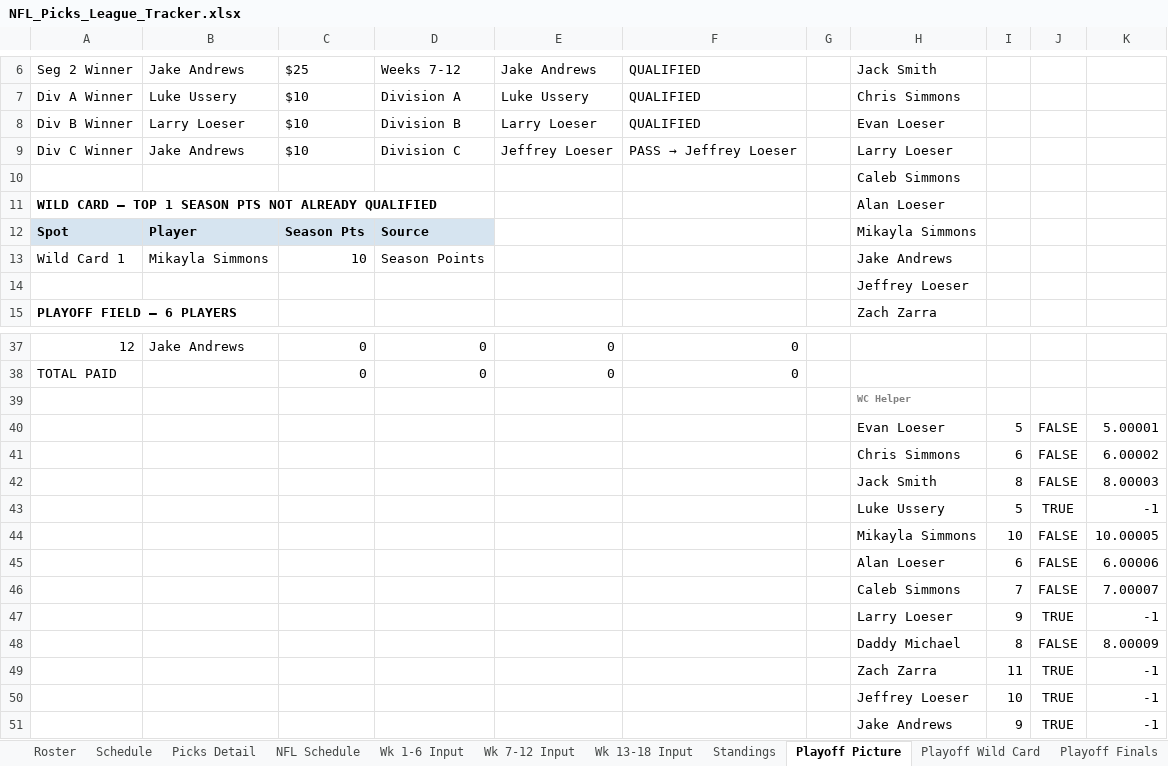
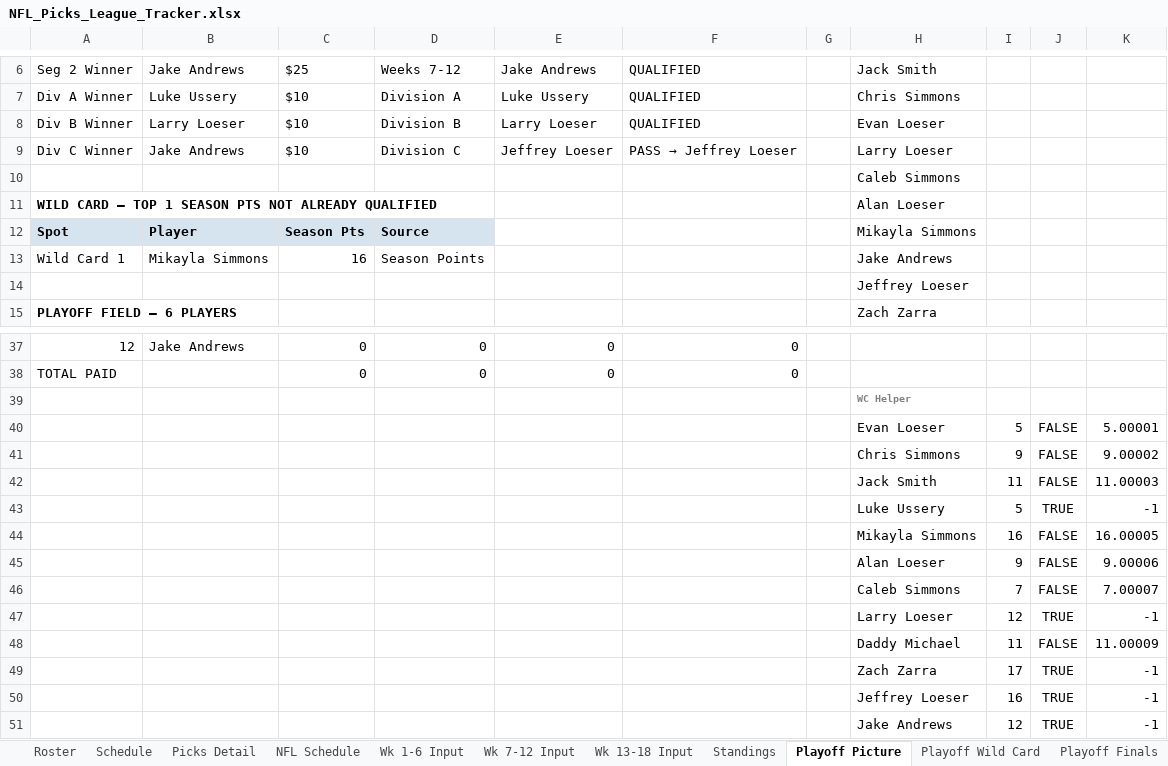
Before and after one commit to eloeser-1147/NFL-Picks-League, an Excel workbook: NFL_Picks_League_Tracker.xlsx, sheet Playoff Picture, drawn as a sheet; only a part is shown, gaps mark what is left out; values as stored, in another font and other column widths than the file's, no borders; the diff names each change by its address in the sheet, - before the commit and + after, or states it on an @@ line.

```diff
--- a/NFL_Picks_League_Tracker.xlsx (sheet Playoff Picture)
+++ b/NFL_Picks_League_Tracker.xlsx (sheet Playoff Picture)
-C13: 10
+C13: 16
-I41: 6
+I41: 9
-K41: 6.00002
+K41: 9.00002
-I42: 8
+I42: 11
-K42: 8.00003
+K42: 11.00003
-I44: 10
+I44: 16
-K44: 10.00005
+K44: 16.00005
-I45: 6
+I45: 9
-K45: 6.00006
+K45: 9.00006
-I47: 9
+I47: 12
-I48: 8
+I48: 11
-K48: 8.00009
+K48: 11.00009
-I49: 11
+I49: 17
-I50: 10
+I50: 16
-I51: 9
+I51: 12
```
Also changed, not shown: sheet Standings, sheet Roster.
